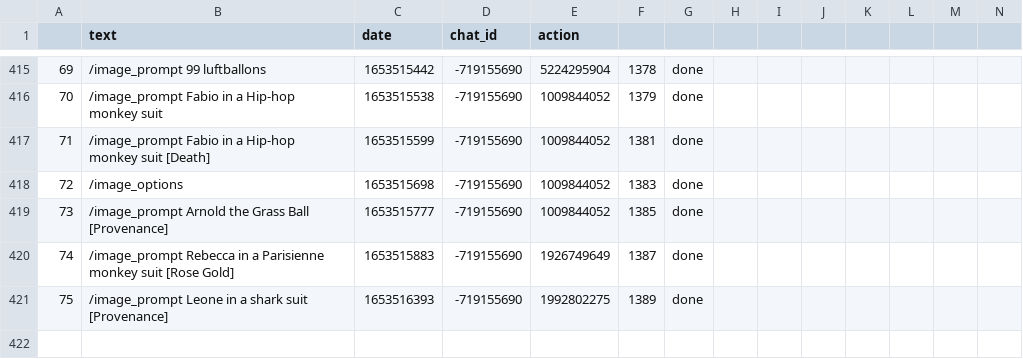
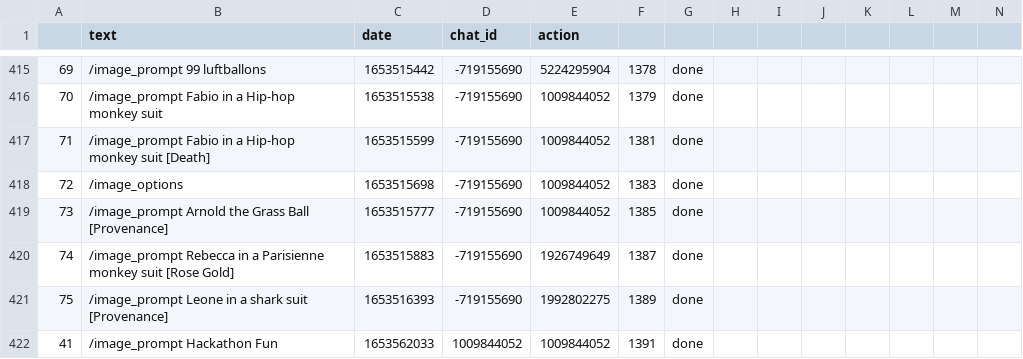
Before and after one commit to favstats/yougotthis, a CSV file: data/update_dat.csv, drawn as a sheet; only a part is shown, gaps mark what is left out; the diff names each change by its address in the sheet, - before the commit and + after, or states it on an @@ line.

```diff
--- a/data/update_dat.csv
+++ b/data/update_dat.csv
+row 422: 41 | /image_prompt Hackathon Fun | 1653562033 | 1009844052 | 1009844052 | 1391 | done
```
Also changed, not shown: 1 other file.
